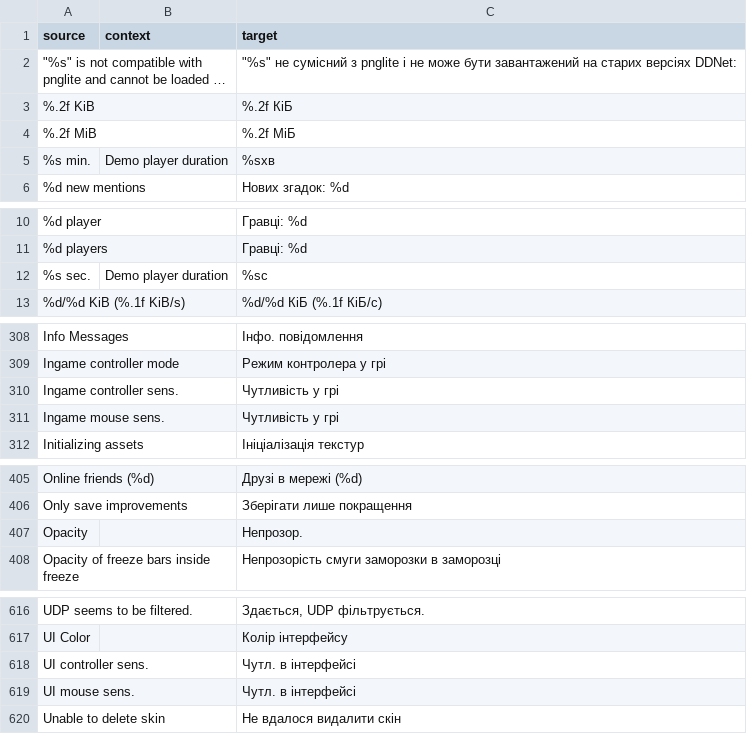
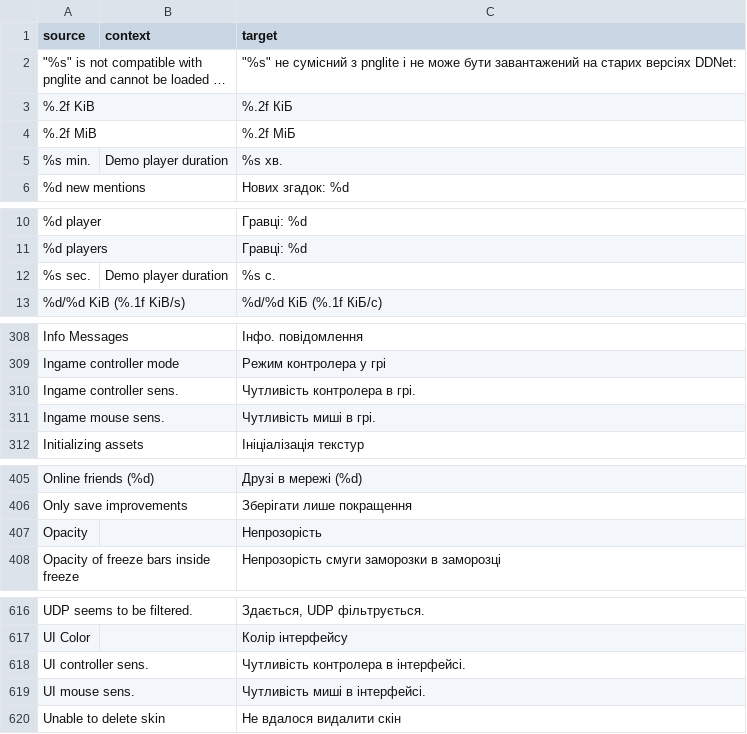
Before and after one commit to ddnet/ddnet-translations, a CSV file: ddnet/uk.csv, drawn as a sheet; only a part is shown, gaps mark what is left out; long unchanged cells end in …; the diff covers the shown part only.

```diff
--- a/ddnet/uk.csv
+++ b/ddnet/uk.csv
@@ -4,3 +4,3 @@
 "%.2f MiB","","%.2f МіБ"
-"%s min.","Demo player duration","%sхв"
+"%s min.","Demo player duration","%s хв."
 "%d new mentions","","Нових згадок: %d"
@@ -11,3 +11,3 @@
 "%d players","","Гравці: %d"
-"%s sec.","Demo player duration","%sс"
+"%s sec.","Demo player duration","%s с."
 "%d/%d KiB (%.1f KiB/s)","","%d/%d КіБ (%.1f КіБ/с)"
@@ -309,4 +309,4 @@
 "Ingame controller mode","","Режим контролера у грі"
-"Ingame controller sens.","","Чутливість у грі"
-"Ingame mouse sens.","","Чутливість у грі"
+"Ingame controller sens.","","Чутливість контролера в грі."
+"Ingame mouse sens.","","Чутливість миші в грі."
 "Initializing assets","","Ініціалізація текстур"
@@ -406,3 +406,3 @@
 "Only save improvements","","Зберігати лише покращення"
-"Opacity","","Непрозор."
+"Opacity","","Непрозорість"
 "Opacity of freeze bars inside freeze","","Непрозорість смуги заморозки в заморозці"
@@ -617,4 +617,4 @@
 "UI Color","","Колір інтерфейсу"
-"UI controller sens.","","Чутл. в інтерфейсі"
-"UI mouse sens.","","Чутл. в інтерфейсі"
+"UI controller sens.","","Чутливість контролера в інтерфейсі."
+"UI mouse sens.","","Чутливість миші в інтерфейсі."
 "Unable to delete skin","","Не вдалося видалити скін"
```
Also changed, not shown: 19 edited cells elsewhere in this file.
